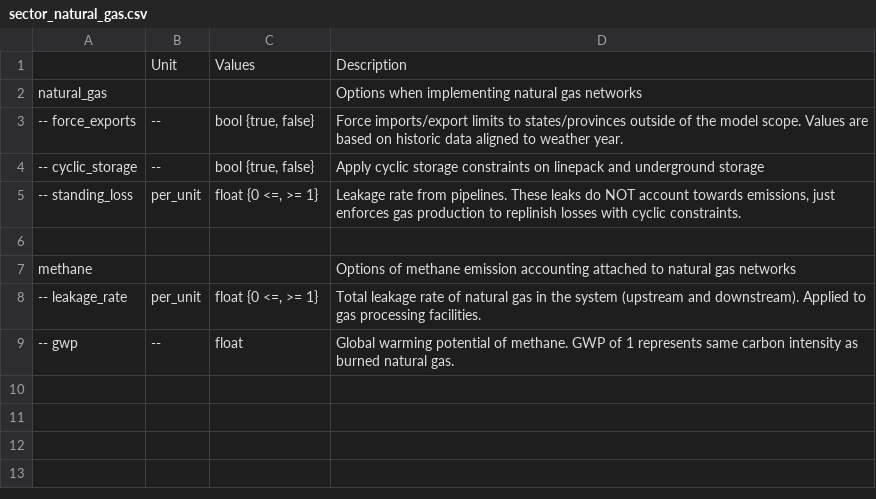
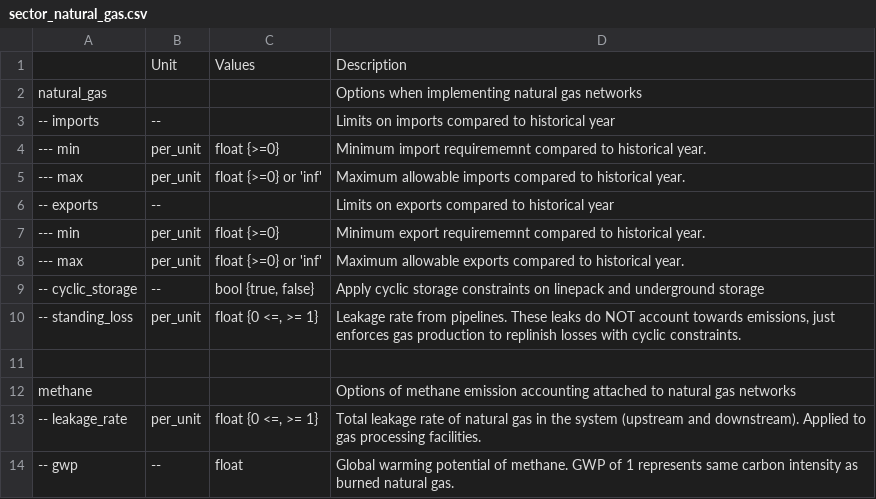
Before and after one commit to PyPSA/pypsa-usa, a CSV file: docs/source/configtables/sector_natural_gas.csv, drawn as a sheet; removed rows and columns are numbered as before the commit, all else as after; the diff names each change by its address in the sheet, - before the commit and + after, or states it on an @@ line.

Commit message:
update natural gas docs

```diff
--- a/docs/source/configtables/sector_natural_gas.csv
+++ b/docs/source/configtables/sector_natural_gas.csv
-row 3: -- force_exports | -- | bool {true, false} | Force imports/export limits to states/provinces outside of the model scope. Values are based on historic data aligned to weather year.
+row 3: -- imports | -- |  | Limits on imports compared to historical year
+row 4: --- min | per_unit | float {>=0} | Minimum import requirememnt compared to historical year.
+row 5: --- max | per_unit | float {>=0} or 'inf' | Maximum allowable imports compared to historical year.
+row 6: -- exports | -- |  | Limits on exports compared to historical year
+row 7: --- min | per_unit | float {>=0} | Minimum export requirememnt compared to historical year.
+row 8: --- max | per_unit | float {>=0} or 'inf' | Maximum allowable exports compared to historical year.
```
Also changed, not shown: docs/source/datatables/natural_gas_components.csv, 6 other files.
